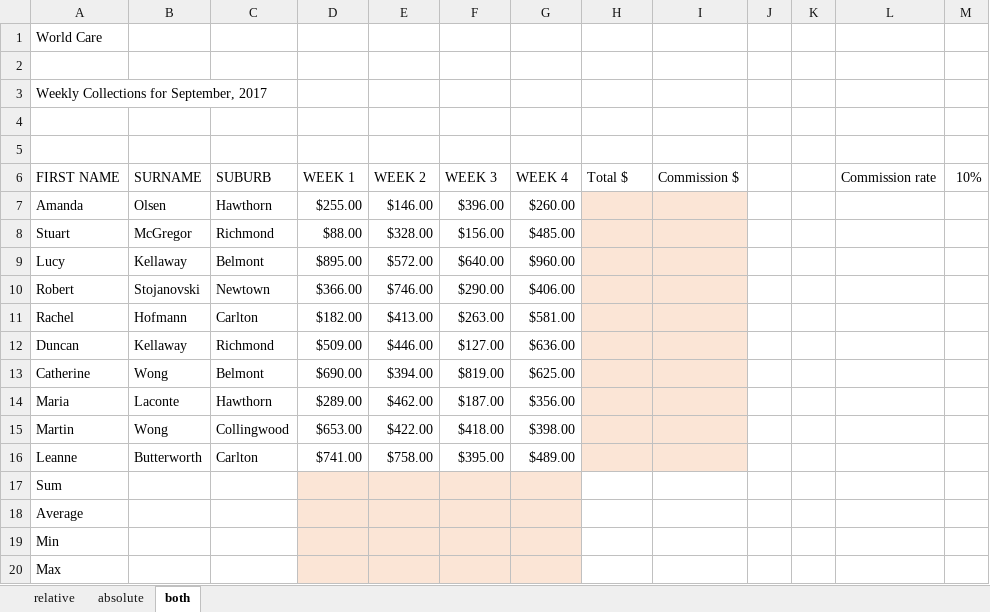
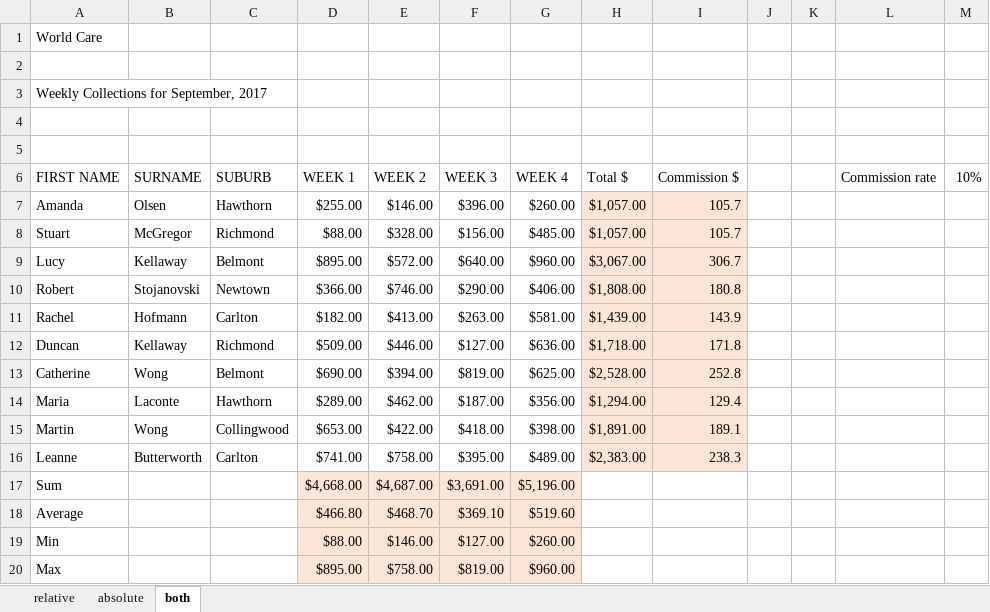
Before and after one commit to nwy140/Hidden, an Excel workbook: SA 1/Week1/L4/01_04_Absolute_Relative.xlsx, sheet both, drawn as a sheet; values as stored, in another font and other column widths than the file's, no borders; charts and pictures and conditional formats not drawn; the diff names each change by its address in the sheet, - before the commit and + after, or states it on an @@ line.

Commit message:
Doing Week1 Lesson4 Postclass

```diff
--- a/SA 1/Week1/L4/01_04_Absolute_Relative.xlsx (sheet both)
+++ b/SA 1/Week1/L4/01_04_Absolute_Relative.xlsx (sheet both)
-H7:H8 (Total $): (empty)
+H7:H8 (Total $): $1,057.00
-I7:I8 (Commission $): (empty)
+I7:I8 (Commission $): 105.7
-H9 (Total $): (empty)
+H9 (Total $): $3,067.00
-I9 (Commission $): (empty)
+I9 (Commission $): 306.7
-H10 (Total $): (empty)
+H10 (Total $): $1,808.00
-I10 (Commission $): (empty)
+I10 (Commission $): 180.8
-H11 (Total $): (empty)
+H11 (Total $): $1,439.00
-I11 (Commission $): (empty)
+I11 (Commission $): 143.9
-H12 (Total $): (empty)
+H12 (Total $): $1,718.00
-I12 (Commission $): (empty)
+I12 (Commission $): 171.8
-H13 (Total $): (empty)
+H13 (Total $): $2,528.00
-I13 (Commission $): (empty)
+I13 (Commission $): 252.8
-H14 (Total $): (empty)
+H14 (Total $): $1,294.00
-I14 (Commission $): (empty)
+I14 (Commission $): 129.4
-H15 (Total $): (empty)
+H15 (Total $): $1,891.00
-I15 (Commission $): (empty)
+I15 (Commission $): 189.1
-H16 (Total $): (empty)
+H16 (Total $): $2,383.00
-I16 (Commission $): (empty)
+I16 (Commission $): 238.3
-D17 (WEEK 1): (empty)
+D17 (WEEK 1): $4,668.00
-E17 (WEEK 2): (empty)
+E17 (WEEK 2): $4,687.00
-F17 (WEEK 3): (empty)
+F17 (WEEK 3): $3,691.00
-G17 (WEEK 4): (empty)
+G17 (WEEK 4): $5,196.00
-D18 (WEEK 1): (empty)
+D18 (WEEK 1): $466.80
-E18 (WEEK 2): (empty)
+E18 (WEEK 2): $468.70
-F18 (WEEK 3): (empty)
+F18 (WEEK 3): $369.10
-G18 (WEEK 4): (empty)
+G18 (WEEK 4): $519.60
-D19 (WEEK 1): (empty)
+D19 (WEEK 1): $88.00
-E19 (WEEK 2): (empty)
+E19 (WEEK 2): $146.00
-F19 (WEEK 3): (empty)
+F19 (WEEK 3): $127.00
-G19 (WEEK 4): (empty)
+G19 (WEEK 4): $260.00
-D20 (WEEK 1): (empty)
+D20 (WEEK 1): $895.00
-E20 (WEEK 2): (empty)
+E20 (WEEK 2): $758.00
-F20 (WEEK 3): (empty)
+F20 (WEEK 3): $819.00
-G20 (WEEK 4): (empty)
+G20 (WEEK 4): $960.00
```
Also changed, not shown: sheet absolute, SA 1/Week1/L4/01_04_cell_protection(1).xlsx, 2 other files.
